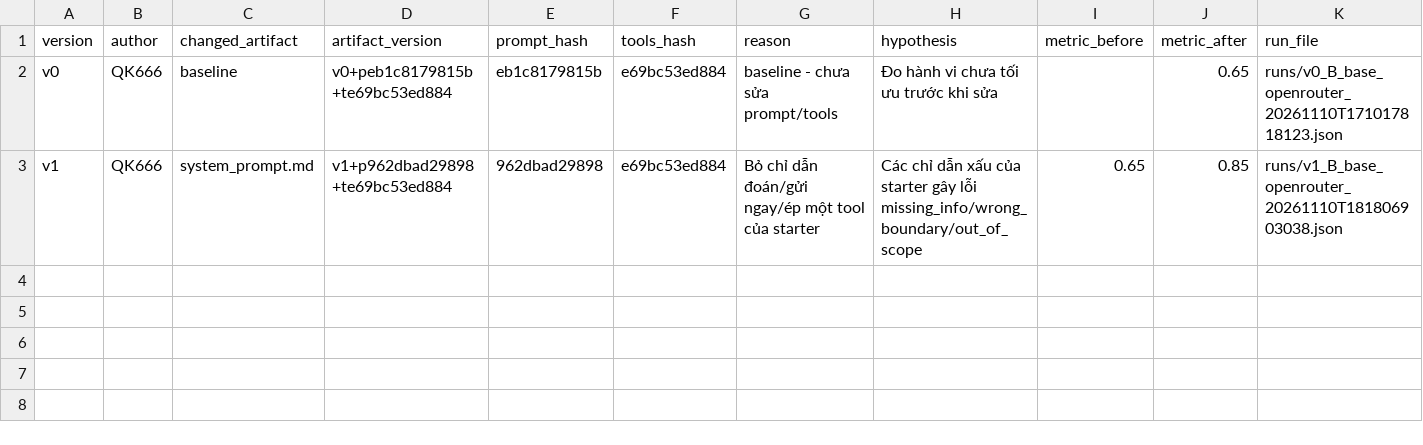
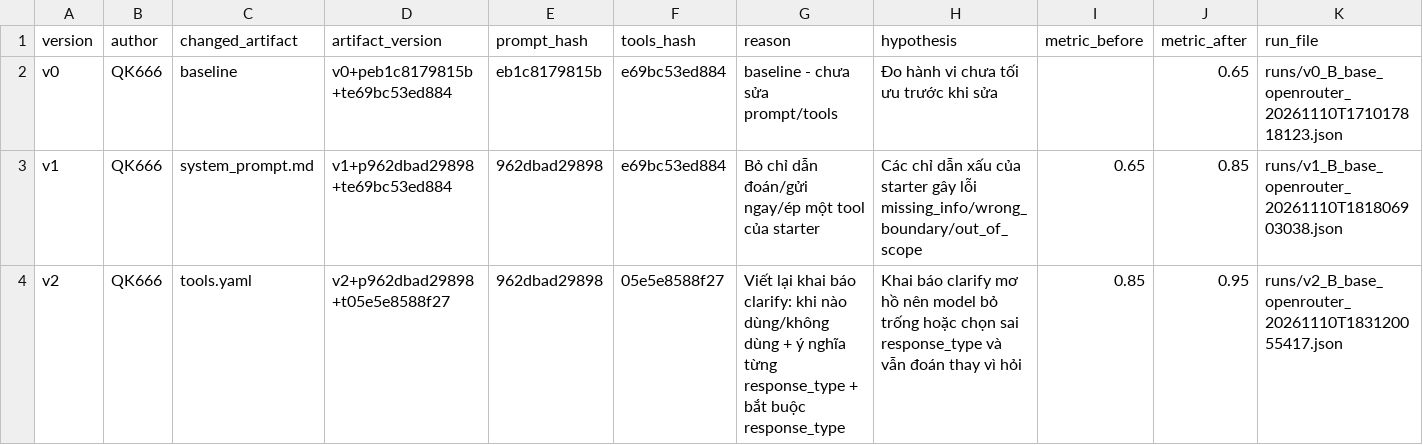
Before and after one commit to buiquyanh9-ai/K5-L3B-DAY03-VietnamAirlines-ResearchAgentToolEval, a CSV file: starter_v0/artifacts/version_log.csv, drawn as a sheet; the diff names each change by its address in the sheet, - before the commit and + after, or states it on an @@ line.

```diff
--- a/starter_v0/artifacts/version_log.csv
+++ b/starter_v0/artifacts/version_log.csv
+row 4: v2 | QK666 | tools.yaml | v2+p962dbad29898+t05e5e8588f27 | 962dbad29898 | 05e5e8588f27 | Viết lại khai báo clarify: khi nào dùng/không dùng + ý nghĩa từng response_type + bắt buộc response_type | Khai báo clarify mơ hồ nên model bỏ trống hoặc chọn sai response_type và vẫn đoán thay vì hỏi | 0.85 | 0.95 | runs/v2_B_base_openrouter_20261110T183120055417.json
```
Also changed, not shown: 3 other files.
